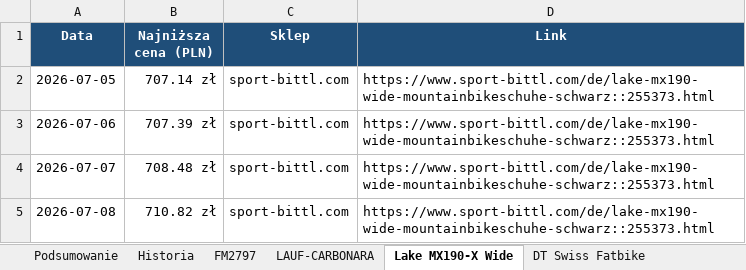
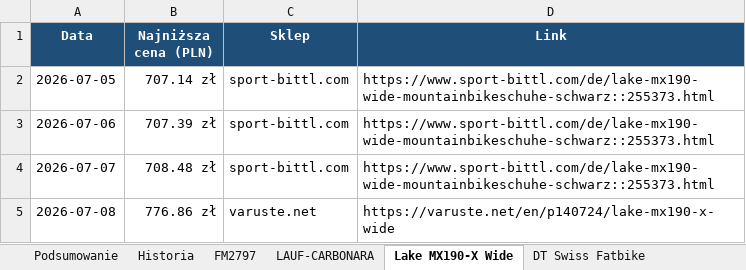
Before and after one commit to Wotjek/PriceChecker, an Excel workbook: output/prices.xlsx, sheet Lake MX190-X Wide, drawn as a sheet; values as stored, in another font and other column widths than the file's, no borders; charts and pictures not drawn; the diff names each change by its address in the sheet, - before the commit and + after, or states it on an @@ line.

```diff
--- a/output/prices.xlsx (sheet Lake MX190-X Wide)
+++ b/output/prices.xlsx (sheet Lake MX190-X Wide)
-B5 (Najniższa cena (PLN)): 710.82 zł
+B5 (Najniższa cena (PLN)): 776.86 zł
-C5 (Sklep): sport-bittl.com
+C5 (Sklep): varuste.net
-D5 (Link): https://www.sport-bittl.com/de/lake-mx190-wide-mountainbikeschuhe-schwarz::255373.html
+D5 (Link): https://varuste.net/en/p140724/lake-mx190-x-wide
```
Also changed, not shown: sheet Historia, sheet Podsumowanie, sheet GX-T-CHAIN, sheet DT SWISS 350 12x148, 7 other files.
